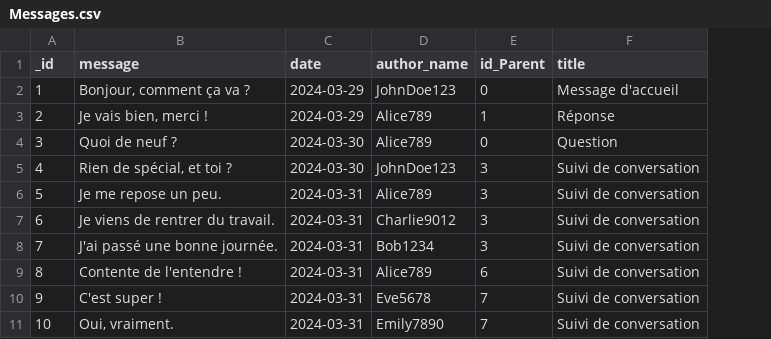
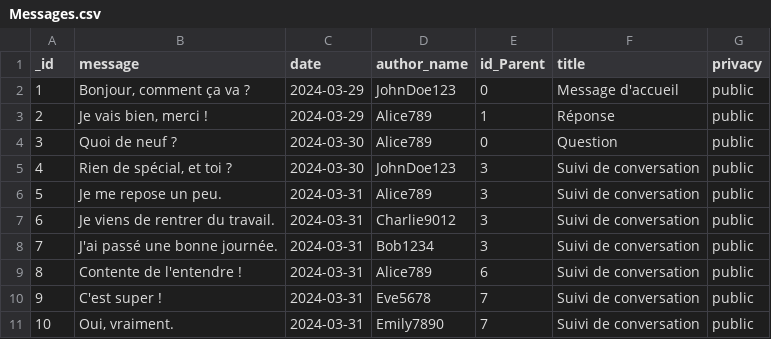
Before and after one commit to Sid-AhmedSadji/Web, a CSV file: Data/DataBase/Messages.csv, drawn as a sheet; the diff names each change by its address in the sheet, - before the commit and + after, or states it on an @@ line.

```diff
--- a/Data/DataBase/Messages.csv
+++ b/Data/DataBase/Messages.csv
+column G (privacy), rows 2-11: all public
```
Also changed, not shown: Data/DataBase/Users.csv, 37 other files.
